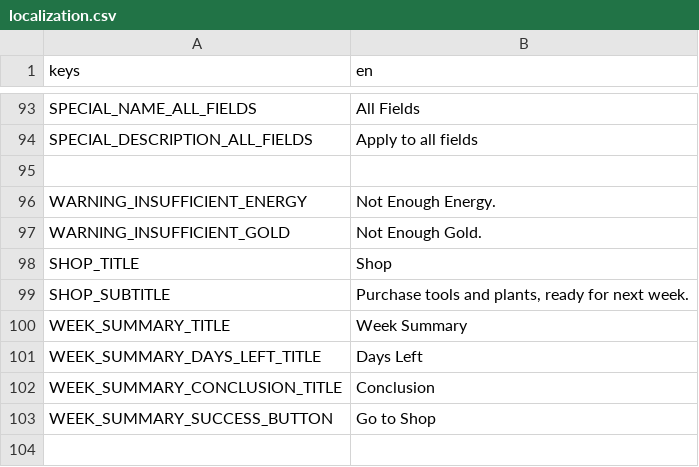
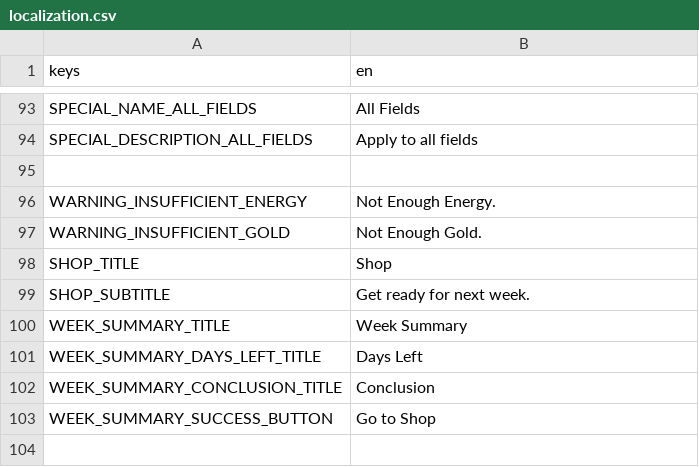
Before and after one commit to cyanglaz/garden, a CSV file: resources/localization/localization.csv, drawn as a sheet; only a part is shown, gaps mark what is left out.

Commit message:
remove plant from shop

```diff
--- a/resources/localization/localization.csv
+++ b/resources/localization/localization.csv
@@ -98,3 +98,3 @@ WARNING_INSUFFICIENT_GOLD, "Not Enough Gold."
 SHOP_TITLE, "Shop"
-SHOP_SUBTITLE, "Purchase tools and plants, ready for next week."
+SHOP_SUBTITLE, "Get ready for next week."
 WEEK_SUMMARY_TITLE, "Week Summary"
```
Also changed, not shown: 9 other files.
